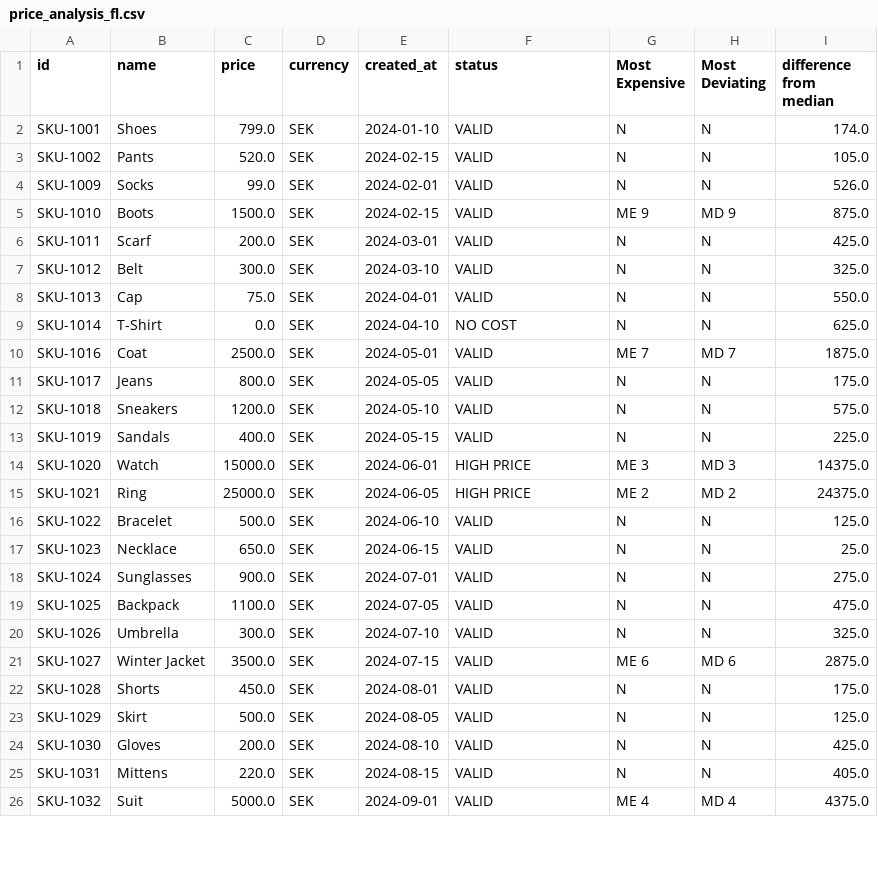
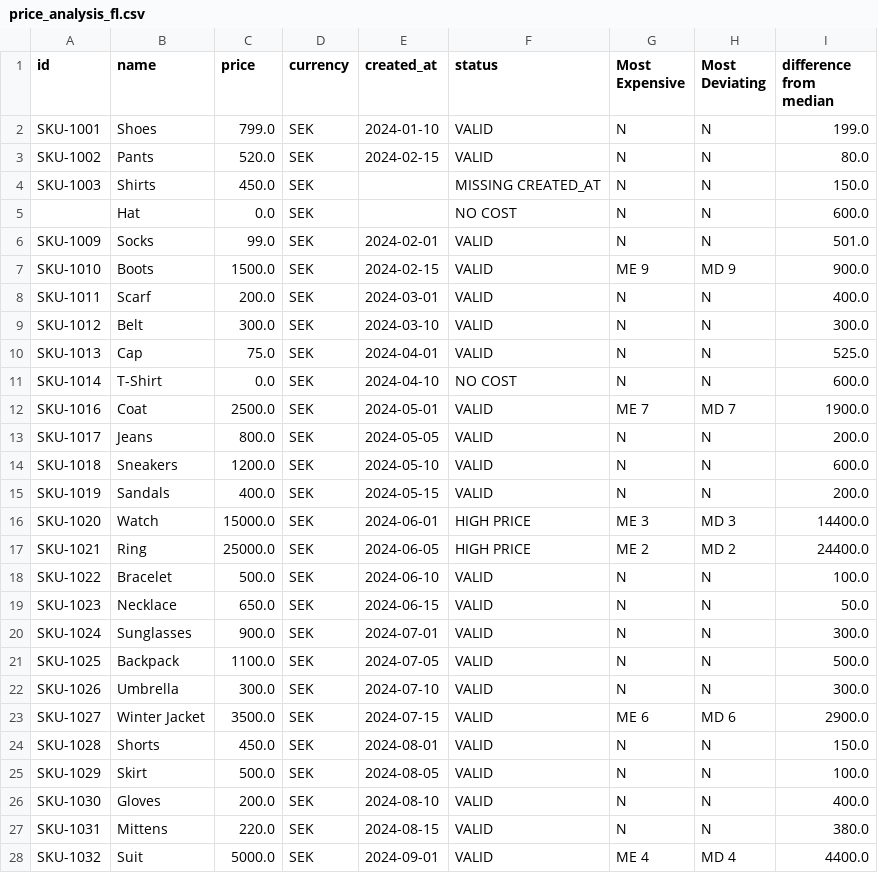
Before and after one commit to Anja-Sche/Data_ingestion_manipulation_and_workflow, a CSV file: data/price_analysis_fl.csv, drawn as a sheet; only a part is shown; the diff covers the shown part only.

```diff
--- a/data/price_analysis_fl.csv
+++ b/data/price_analysis_fl.csv
@@ -1,26 +1,28 @@
 id,name,price,currency,created_at,status,Most Expensive,Most Deviating,difference from median
-SKU-1001,Shoes,799.0,SEK,2024-01-10,VALID,N,N,174.0
-SKU-1002,Pants,520.0,SEK,2024-02-15,VALID,N,N,105.0
-SKU-1009,Socks,99.0,SEK,2024-02-01,VALID,N,N,526.0
-SKU-1010,Boots,1500.0,SEK,2024-02-15,VALID,ME 9,MD 9,875.0
-SKU-1011,Scarf,200.0,SEK,2024-03-01,VALID,N,N,425.0
-SKU-1012,Belt,300.0,SEK,2024-03-10,VALID,N,N,325.0
-SKU-1013,Cap,75.0,SEK,2024-04-01,VALID,N,N,550.0
-SKU-1014,T-Shirt,0.0,SEK,2024-04-10,NO COST,N,N,625.0
-SKU-1016,Coat,2500.0,SEK,2024-05-01,VALID,ME 7,MD 7,1875.0
-SKU-1017,Jeans,800.0,SEK,2024-05-05,VALID,N,N,175.0
-SKU-1018,Sneakers,1200.0,SEK,2024-05-10,VALID,N,N,575.0
-SKU-1019,Sandals,400.0,SEK,2024-05-15,VALID,N,N,225.0
-SKU-1020,Watch,15000.0,SEK,2024-06-01,HIGH PRICE,ME 3,MD 3,14375.0
-SKU-1021,Ring,25000.0,SEK,2024-06-05,HIGH PRICE,ME 2,MD 2,24375.0
-SKU-1022,Bracelet,500.0,SEK,2024-06-10,VALID,N,N,125.0
-SKU-1023,Necklace,650.0,SEK,2024-06-15,VALID,N,N,25.0
-SKU-1024,Sunglasses,900.0,SEK,2024-07-01,VALID,N,N,275.0
-SKU-1025,Backpack,1100.0,SEK,2024-07-05,VALID,N,N,475.0
-SKU-1026,Umbrella,300.0,SEK,2024-07-10,VALID,N,N,325.0
-SKU-1027,Winter Jacket,3500.0,SEK,2024-07-15,VALID,ME 6,MD 6,2875.0
-SKU-1028,Shorts,450.0,SEK,2024-08-01,VALID,N,N,175.0
-SKU-1029,Skirt,500.0,SEK,2024-08-05,VALID,N,N,125.0
-SKU-1030,Gloves,200.0,SEK,2024-08-10,VALID,N,N,425.0
-SKU-1031,Mittens,220.0,SEK,2024-08-15,VALID,N,N,405.0
-SKU-1032,Suit,5000.0,SEK,2024-09-01,VALID,ME 4,MD 4,4375.0
+SKU-1001,Shoes,799.0,SEK,2024-01-10,VALID,N,N,199.0
+SKU-1002,Pants,520.0,SEK,2024-02-15,VALID,N,N,80.0
+SKU-1003,Shirts,450.0,SEK,,MISSING CREATED_AT,N,N,150.0
+,Hat,0.0,SEK,,NO COST,N,N,600.0
+SKU-1009,Socks,99.0,SEK,2024-02-01,VALID,N,N,501.0
+SKU-1010,Boots,1500.0,SEK,2024-02-15,VALID,ME 9,MD 9,900.0
+SKU-1011,Scarf,200.0,SEK,2024-03-01,VALID,N,N,400.0
+SKU-1012,Belt,300.0,SEK,2024-03-10,VALID,N,N,300.0
+SKU-1013,Cap,75.0,SEK,2024-04-01,VALID,N,N,525.0
+SKU-1014,T-Shirt,0.0,SEK,2024-04-10,NO COST,N,N,600.0
+SKU-1016,Coat,2500.0,SEK,2024-05-01,VALID,ME 7,MD 7,1900.0
+SKU-1017,Jeans,800.0,SEK,2024-05-05,VALID,N,N,200.0
+SKU-1018,Sneakers,1200.0,SEK,2024-05-10,VALID,N,N,600.0
+SKU-1019,Sandals,400.0,SEK,2024-05-15,VALID,N,N,200.0
+SKU-1020,Watch,15000.0,SEK,2024-06-01,HIGH PRICE,ME 3,MD 3,14400.0
+SKU-1021,Ring,25000.0,SEK,2024-06-05,HIGH PRICE,ME 2,MD 2,24400.0
+SKU-1022,Bracelet,500.0,SEK,2024-06-10,VALID,N,N,100.0
+SKU-1023,Necklace,650.0,SEK,2024-06-15,VALID,N,N,50.0
+SKU-1024,Sunglasses,900.0,SEK,2024-07-01,VALID,N,N,300.0
+SKU-1025,Backpack,1100.0,SEK,2024-07-05,VALID,N,N,500.0
+SKU-1026,Umbrella,300.0,SEK,2024-07-10,VALID,N,N,300.0
+SKU-1027,Winter Jacket,3500.0,SEK,2024-07-15,VALID,ME 6,MD 6,2900.0
+SKU-1028,Shorts,450.0,SEK,2024-08-01,VALID,N,N,150.0
+SKU-1029,Skirt,500.0,SEK,2024-08-05,VALID,N,N,100.0
+SKU-1030,Gloves,200.0,SEK,2024-08-10,VALID,N,N,400.0
+SKU-1031,Mittens,220.0,SEK,2024-08-15,VALID,N,N,380.0
+SKU-1032,Suit,5000.0,SEK,2024-09-01,VALID,ME 4,MD 4,4400.0
```
Also changed, not shown: 1 added row and 19 edited cells elsewhere in this file, data/rejected_products.csv, 3 other files.
